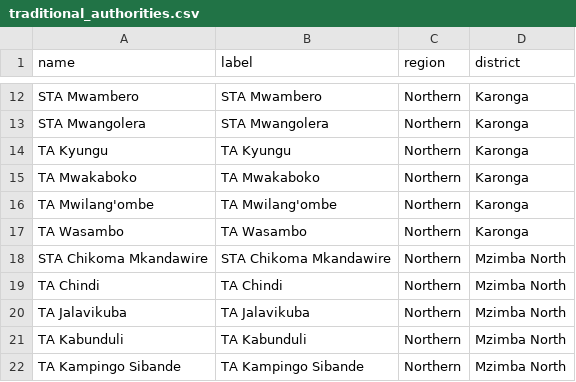
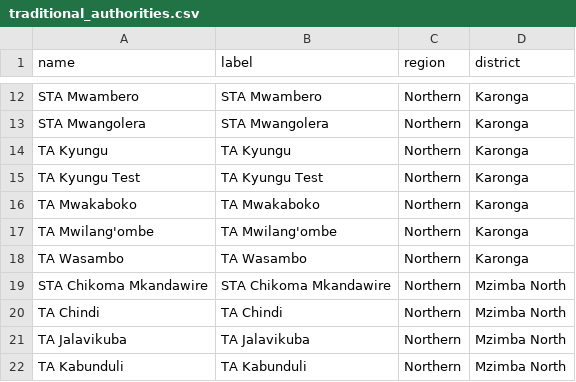
Before and after one commit to shinobi-hunter/kobo-media, a CSV file: village_configuration/traditional_authorities.csv, drawn as a sheet; only a part is shown, gaps mark what is left out; the shorter side is filled out with more unchanged rows.

Commit message:
Sync Sorted Media

```diff
--- a/village_configuration/traditional_authorities.csv
+++ b/village_configuration/traditional_authorities.csv
@@ -14,2 +14,3 @@
 "TA Kyungu","TA Kyungu","Northern","Karonga"
+"TA Kyungu Test","TA Kyungu Test","Northern","Karonga"
 "TA Mwakaboko","TA Mwakaboko","Northern","Karonga"
```
